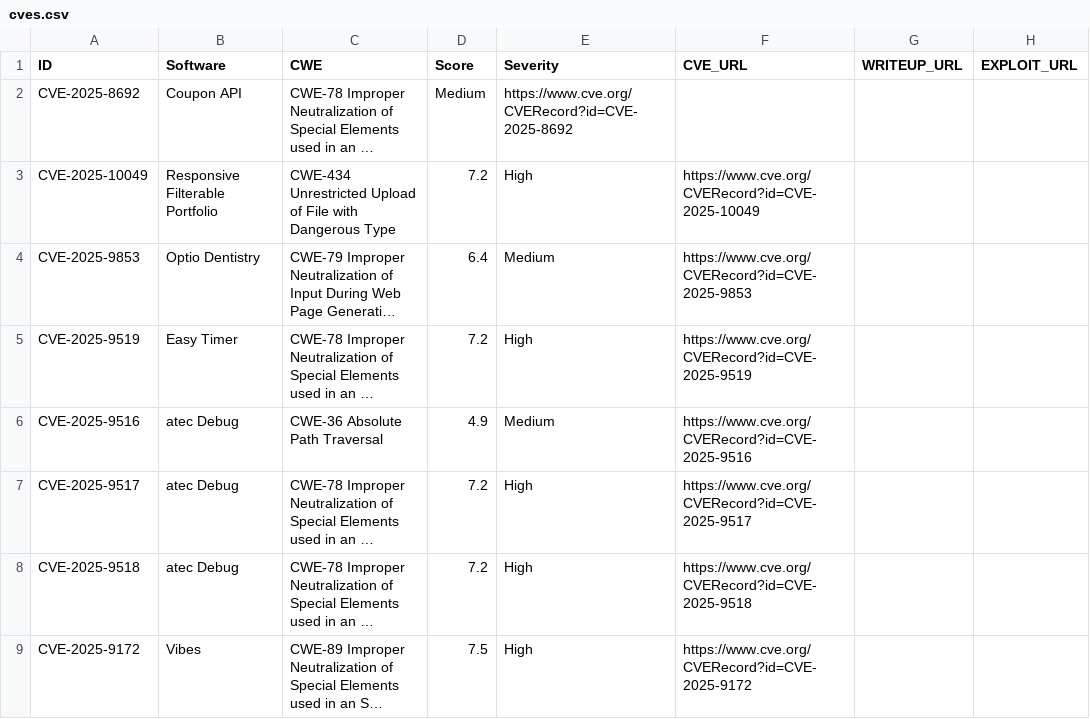
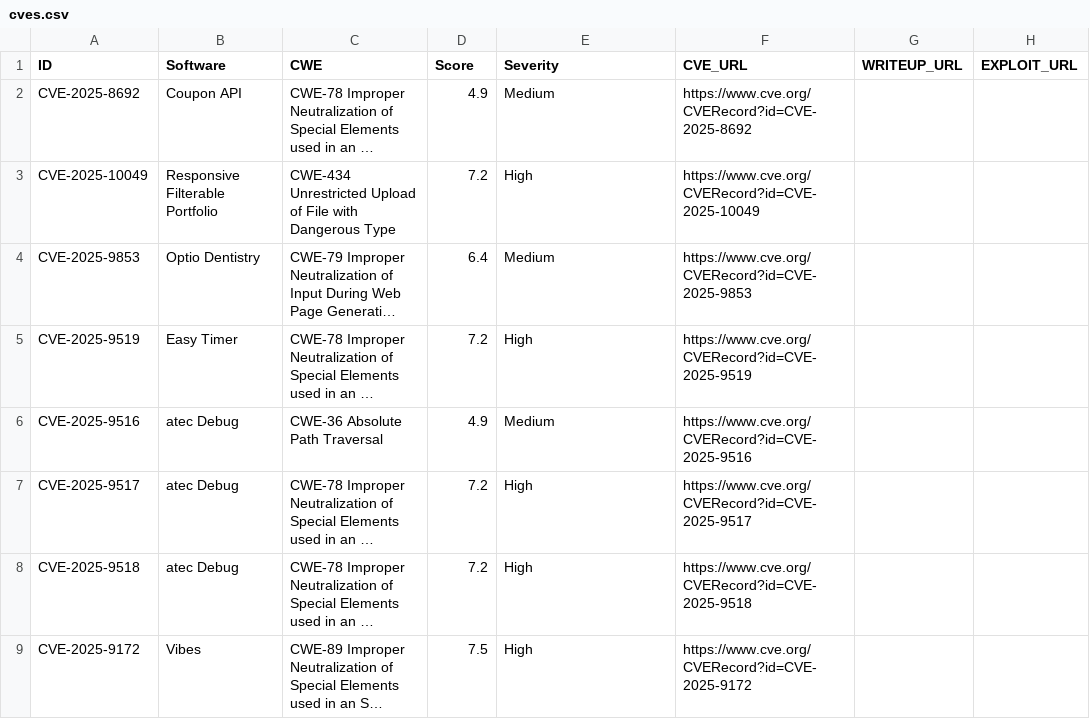
Before and after one commit to jFriedli/jFriedli.github.io, a CSV file: cves.csv, drawn as a sheet; only a part is shown; long unchanged cells end in …; the diff names each change by its address in the sheet, - before the commit and + after, or states it on an @@ line.

Commit message:
Update cves.csv

```diff
--- a/cves.csv
+++ b/cves.csv
-D2 (Score): Medium
+D2 (Score): 4.9
-E2 (Severity): https://www.cve.org/CVERecord?id=CVE-2025-8692
+E2 (Severity): Medium
-F2 (CVE_URL): (empty)
+F2 (CVE_URL): https://www.cve.org/CVERecord?id=CVE-2025-8692
```
